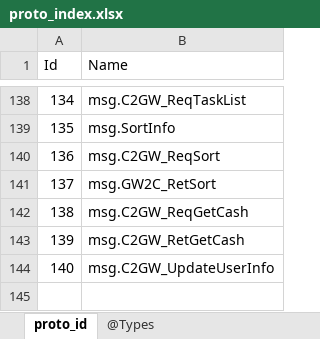
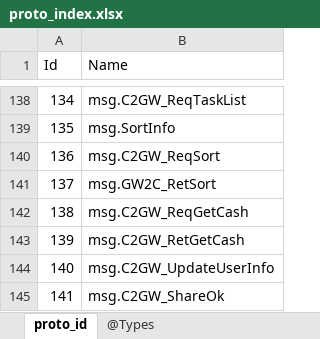
Before and after one commit to gaozhengshuang/answering-games, an Excel workbook: docs/excel/proto_index.xlsx, sheet proto_id, drawn as a sheet; only a part is shown, gaps mark what is left out; values as stored, in another font and other column widths than the file's, no borders; the diff names each change by its address in the sheet, - before the commit and + after, or states it on an @@ line.

```diff
--- a/docs/excel/proto_index.xlsx (sheet proto_id)
+++ b/docs/excel/proto_index.xlsx (sheet proto_id)
+row 145: 141 | msg.C2GW_ShareOk
```
Also changed, not shown: 6 other files.
